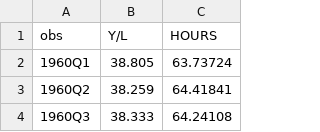
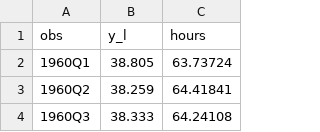
Before and after one commit to stfgrz/20532-macroeconometrics-ps, a CSV file: ps3/Data/ps3_technology_shock.csv, drawn as a sheet; only a part is shown.

Commit message:
Update VAR bootstrap and data handling for PS3
Changed CSV column headers in ps3_technology_shock.csv to lowercase for consistency. Updated pset3v2.m to reference Problem Set 3, use the correct output directory, and implement a full VAR bootstrap procedure for impulse response confidence intervals, including reading new data, simulating bootstrap draws, and plotting percentile bands. Added initial scaffolding for Exercise 2 replication.

```diff
--- a/ps3/Data/ps3_technology_shock.csv
+++ b/ps3/Data/ps3_technology_shock.csv
@@ -1,2 +1,2 @@
-obs,Y/L,HOURS
+obs,y_l,hours
 1960Q1,38.805,63.73724
```
Also changed, not shown: 2 other files.
